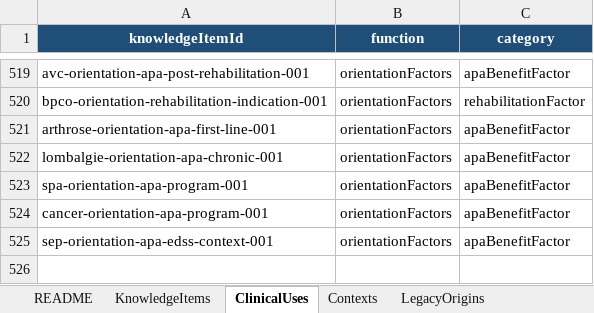
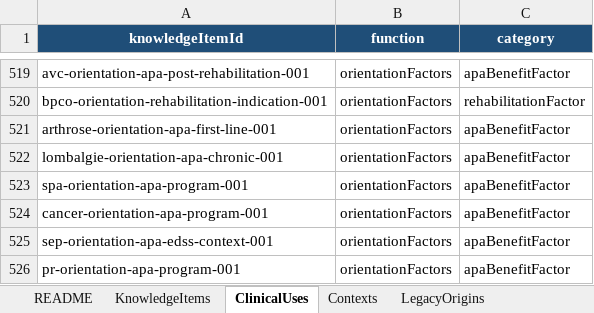
Before and after one commit to AbBe-web/PAP-Plateforme-dev, an Excel workbook: data/clinical-knowledge/PAP_Connaissances_Cliniques_Tableur_Maitre_v1.xlsx, sheet ClinicalUses, drawn as a sheet; only a part is shown, gaps mark what is left out; values as stored, in another font and other column widths than the file's, no borders; table styles not drawn; the diff names each change by its address in the sheet, - before the commit and + after, or states it on an @@ line.

Commit message:
Orientation T1.6 - add rheumatoid arthritis APA knowledge

```diff
--- a/data/clinical-knowledge/PAP_Connaissances_Cliniques_Tableur_Maitre_v1.xlsx (sheet ClinicalUses)
+++ b/data/clinical-knowledge/PAP_Connaissances_Cliniques_Tableur_Maitre_v1.xlsx (sheet ClinicalUses)
+row 526: pr-orientation-apa-program-001 | orientationFactors | apaBenefitFactor
```
Also changed, not shown: sheet KnowledgeItems, sheet FunctionalUses, sheet EvidenceRefs, sheet PresentationTargets, sheet Contexts, 2 other files.
